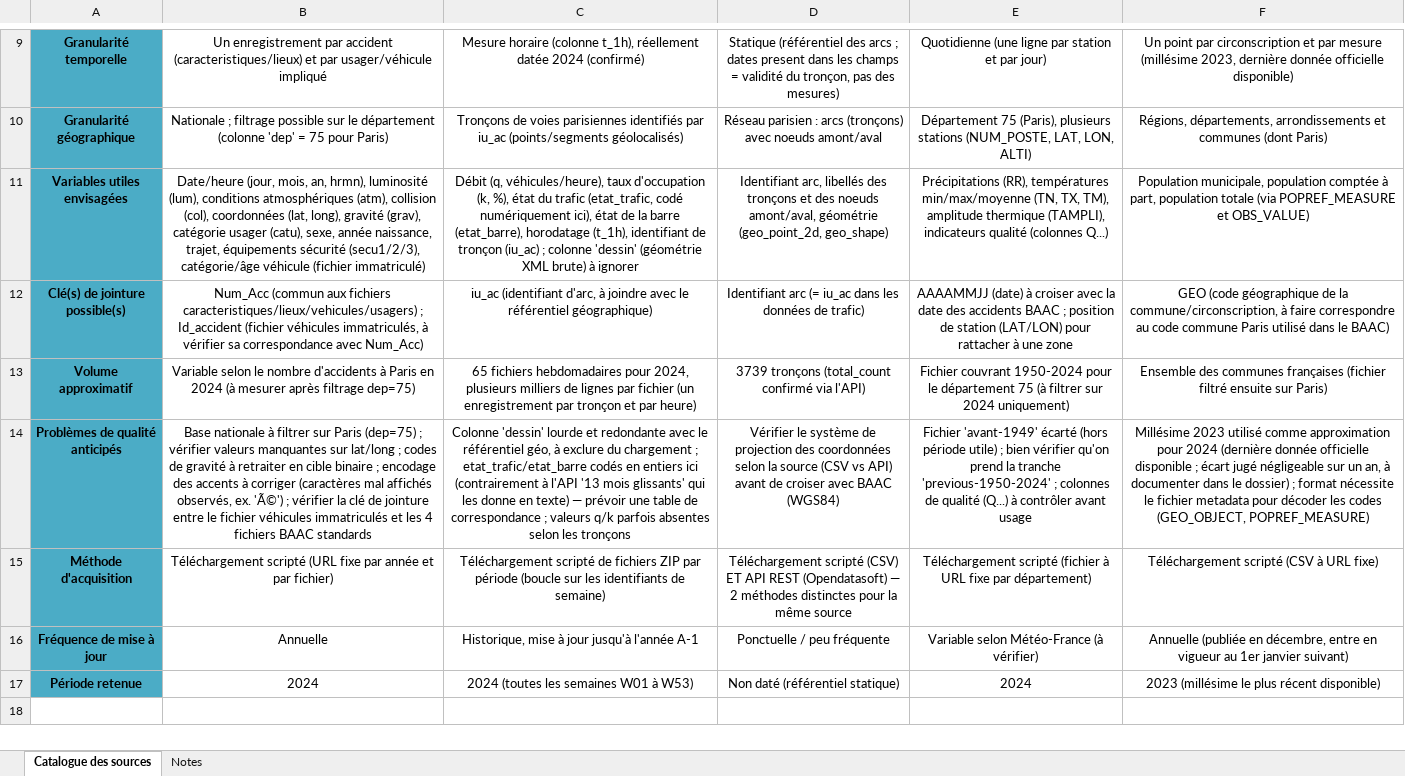
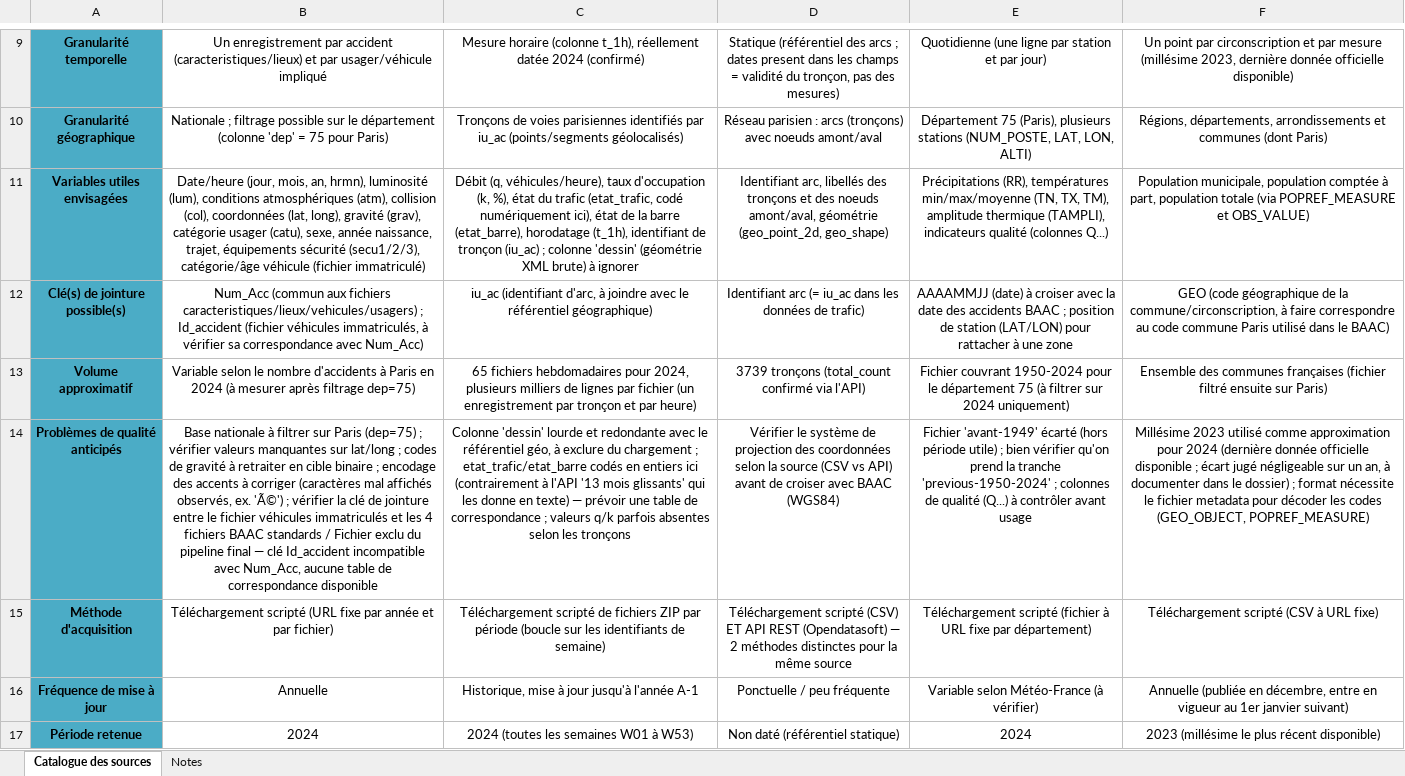
Before and after one commit to Aminatttt/mobilite-securite-routiere, an Excel workbook: Catalogue/Catalogue_final.xlsx, sheet Catalogue des sources, drawn as a sheet; only a part is shown, gaps mark what is left out; values as stored, in another font and other column widths than the file's, no borders; the diff names each change by its address in the sheet, - before the commit and + after, or states it on an @@ line.

Commit message:
Nettoyage BAAC (Phase 2) + migration suivi projet vers OneDrive + renommage catalogue/

```diff
--- a/Catalogue/Catalogue_final.xlsx (sheet Catalogue des sources)
+++ b/Catalogue/Catalogue_final.xlsx (sheet Catalogue des sources)
-B14: …BAAC standards
+B14: …BAAC standards / Fichier exclu du pipeline final — clé Id_accident incompatible avec Num_Acc, aucune table de correspondance disponible
```
Also changed, not shown: 5 other files.
